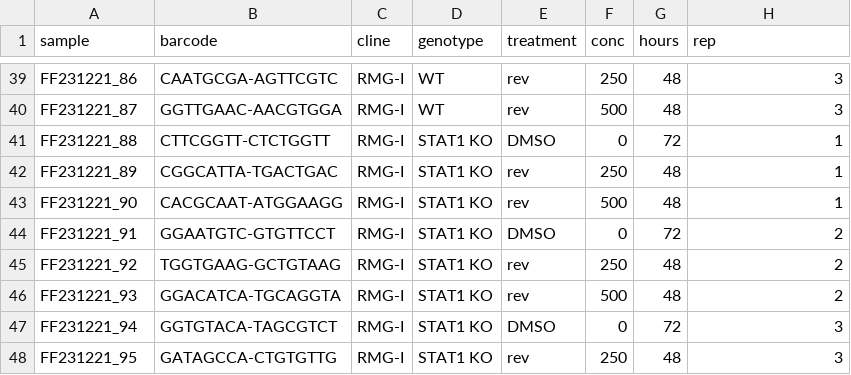
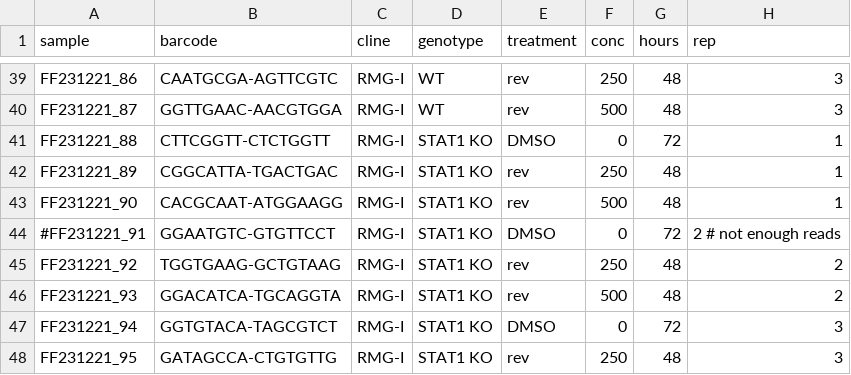
Before and after one commit to mschubert/mad2-transposon, a TSV file: data/rnaseq_stat1_2024/samples.tsv, drawn as a sheet; only a part is shown, gaps mark what is left out.

Commit message:
excl sample 91 (only 6k reads)

```diff
--- a/data/rnaseq_stat1_2024/samples.tsv
+++ b/data/rnaseq_stat1_2024/samples.tsv
@@ -43,3 +43,3 @@ FF231221_89	CGGCATTA-TGACTGAC	RMG-I	STAT1 KO	rev	250	48	1
 FF231221_90	CACGCAAT-ATGGAAGG	RMG-I	STAT1 KO	rev	500	48	1
-FF231221_91	GGAATGTC-GTGTTCCT	RMG-I	STAT1 KO	DMSO	0	72	2
+#FF231221_91	GGAATGTC-GTGTTCCT	RMG-I	STAT1 KO	DMSO	0	72	2 # not enough reads
 FF231221_92	TGGTGAAG-GCTGTAAG	RMG-I	STAT1 KO	rev	250	48	2
```
Also changed, not shown: 1 other file.
